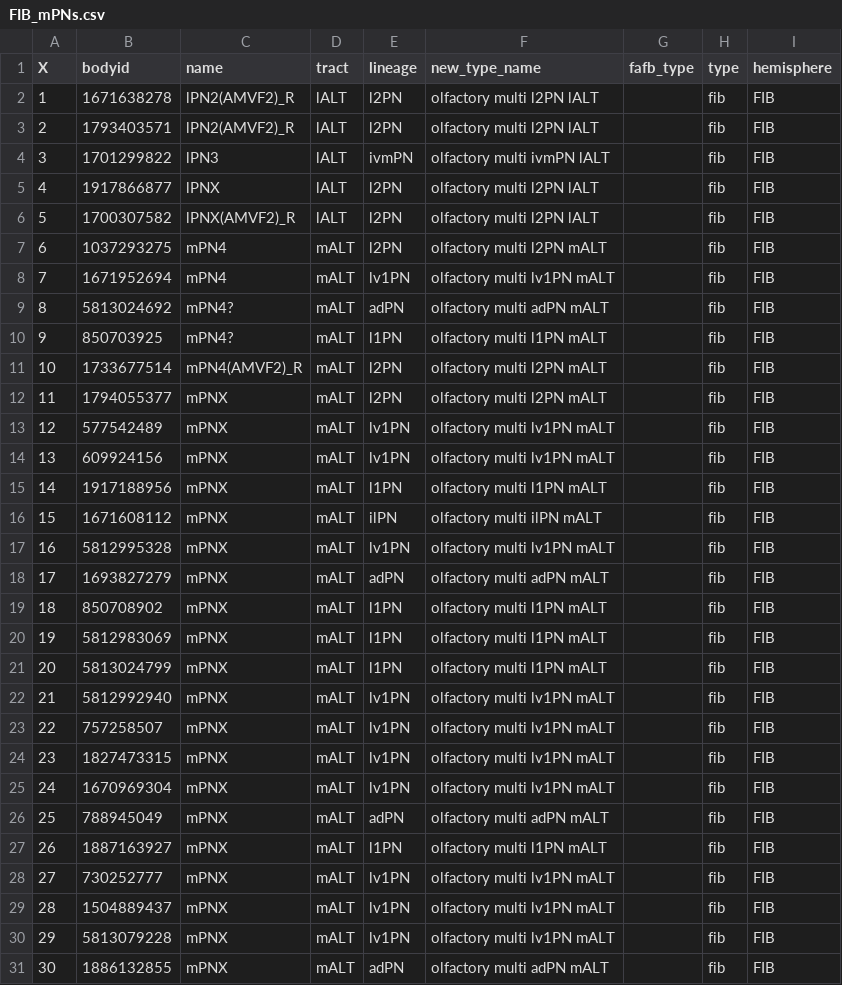
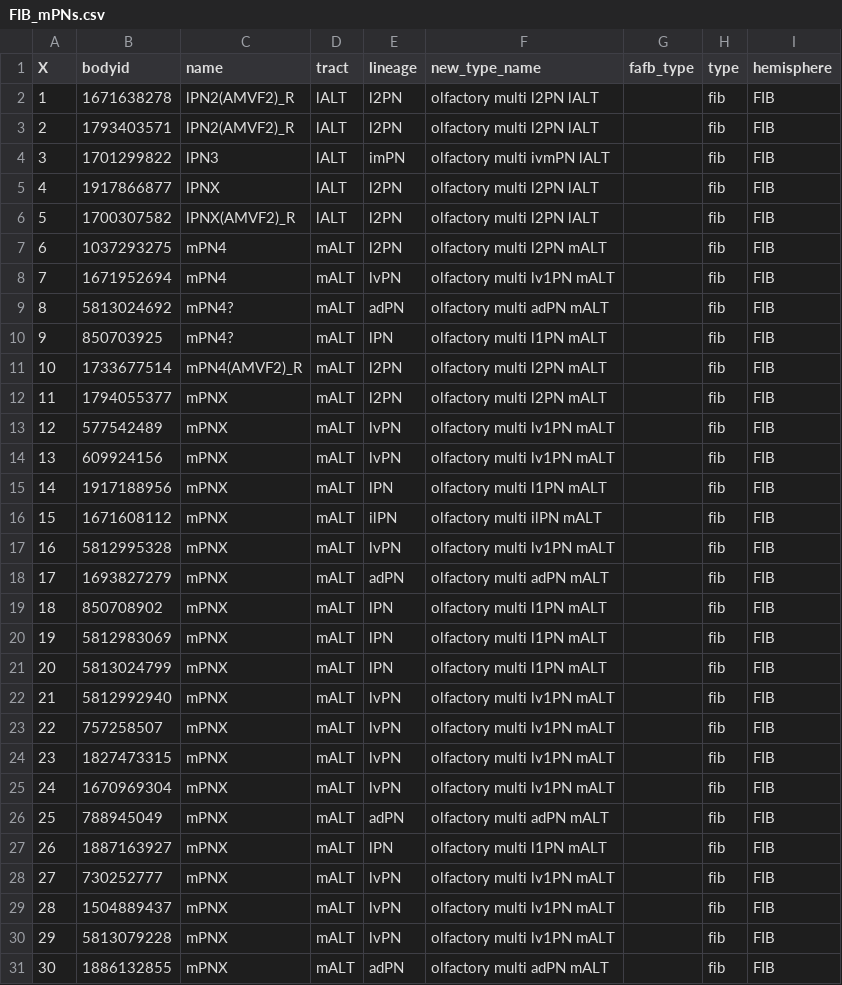
Before and after one commit to flyconnectome/hemibrain_olf_data, a CSV file: FIB_mPNs.csv, drawn as a sheet; only a part is shown; the diff covers the shown part only.

```diff
--- a/FIB_mPNs.csv
+++ b/FIB_mPNs.csv
@@ -3,3 +3,3 @@ X,bodyid,name,tract,lineage,new_type_name,fafb_type,type,hemisphere
 2,1793403571,lPN2(AMVF2)_R,lALT,l2PN,olfactory multi l2PN lALT,,fib,FIB
-3,1701299822,lPN3,lALT,ivmPN,olfactory multi ivmPN lALT,,fib,FIB
+3,1701299822,lPN3,lALT,imPN,olfactory multi ivmPN lALT,,fib,FIB
 4,1917866877,lPNX,lALT,l2PN,olfactory multi l2PN lALT,,fib,FIB
@@ -7,25 +7,25 @@ X,bodyid,name,tract,lineage,new_type_name,fafb_type,type,hemisphere
 6,1037293275,mPN4,mALT,l2PN,olfactory multi l2PN mALT,,fib,FIB
-7,1671952694,mPN4,mALT,lv1PN,olfactory multi lv1PN mALT,,fib,FIB
+7,1671952694,mPN4,mALT,lvPN,olfactory multi lv1PN mALT,,fib,FIB
 8,5813024692,mPN4?,mALT,adPN,olfactory multi adPN mALT,,fib,FIB
-9,850703925,mPN4?,mALT,l1PN,olfactory multi l1PN mALT,,fib,FIB
+9,850703925,mPN4?,mALT,lPN,olfactory multi l1PN mALT,,fib,FIB
 10,1733677514,mPN4(AMVF2)_R,mALT,l2PN,olfactory multi l2PN mALT,,fib,FIB
 11,1794055377,mPNX,mALT,l2PN,olfactory multi l2PN mALT,,fib,FIB
-12,577542489,mPNX,mALT,lv1PN,olfactory multi lv1PN mALT,,fib,FIB
-13,609924156,mPNX,mALT,lv1PN,olfactory multi lv1PN mALT,,fib,FIB
-14,1917188956,mPNX,mALT,l1PN,olfactory multi l1PN mALT,,fib,FIB
+12,577542489,mPNX,mALT,lvPN,olfactory multi lv1PN mALT,,fib,FIB
+13,609924156,mPNX,mALT,lvPN,olfactory multi lv1PN mALT,,fib,FIB
+14,1917188956,mPNX,mALT,lPN,olfactory multi l1PN mALT,,fib,FIB
 15,1671608112,mPNX,mALT,ilPN,olfactory multi ilPN mALT,,fib,FIB
-16,5812995328,mPNX,mALT,lv1PN,olfactory multi lv1PN mALT,,fib,FIB
+16,5812995328,mPNX,mALT,lvPN,olfactory multi lv1PN mALT,,fib,FIB
 17,1693827279,mPNX,mALT,adPN,olfactory multi adPN mALT,,fib,FIB
-18,850708902,mPNX,mALT,l1PN,olfactory multi l1PN mALT,,fib,FIB
-19,5812983069,mPNX,mALT,l1PN,olfactory multi l1PN mALT,,fib,FIB
-20,5813024799,mPNX,mALT,l1PN,olfactory multi l1PN mALT,,fib,FIB
-21,5812992940,mPNX,mALT,lv1PN,olfactory multi lv1PN mALT,,fib,FIB
-22,757258507,mPNX,mALT,lv1PN,olfactory multi lv1PN mALT,,fib,FIB
-23,1827473315,mPNX,mALT,lv1PN,olfactory multi lv1PN mALT,,fib,FIB
-24,1670969304,mPNX,mALT,lv1PN,olfactory multi lv1PN mALT,,fib,FIB
+18,850708902,mPNX,mALT,lPN,olfactory multi l1PN mALT,,fib,FIB
+19,5812983069,mPNX,mALT,lPN,olfactory multi l1PN mALT,,fib,FIB
+20,5813024799,mPNX,mALT,lPN,olfactory multi l1PN mALT,,fib,FIB
+21,5812992940,mPNX,mALT,lvPN,olfactory multi lv1PN mALT,,fib,FIB
+22,757258507,mPNX,mALT,lvPN,olfactory multi lv1PN mALT,,fib,FIB
+23,1827473315,mPNX,mALT,lvPN,olfactory multi lv1PN mALT,,fib,FIB
+24,1670969304,mPNX,mALT,lvPN,olfactory multi lv1PN mALT,,fib,FIB
 25,788945049,mPNX,mALT,adPN,olfactory multi adPN mALT,,fib,FIB
-26,1887163927,mPNX,mALT,l1PN,olfactory multi l1PN mALT,,fib,FIB
-27,730252777,mPNX,mALT,lv1PN,olfactory multi lv1PN mALT,,fib,FIB
-28,1504889437,mPNX,mALT,lv1PN,olfactory multi lv1PN mALT,,fib,FIB
-29,5813079228,mPNX,mALT,lv1PN,olfactory multi lv1PN mALT,,fib,FIB
+26,1887163927,mPNX,mALT,lPN,olfactory multi l1PN mALT,,fib,FIB
+27,730252777,mPNX,mALT,lvPN,olfactory multi lv1PN mALT,,fib,FIB
+28,1504889437,mPNX,mALT,lvPN,olfactory multi lv1PN mALT,,fib,FIB
+29,5813079228,mPNX,mALT,lvPN,olfactory multi lv1PN mALT,,fib,FIB
 30,1886132855,mPNX,mALT,adPN,olfactory multi adPN mALT,,fib,FIB
```
Also changed, not shown: 110 edited cells elsewhere in this file, FIB_VP_PNs.csv, FIB_uPNs.csv.
